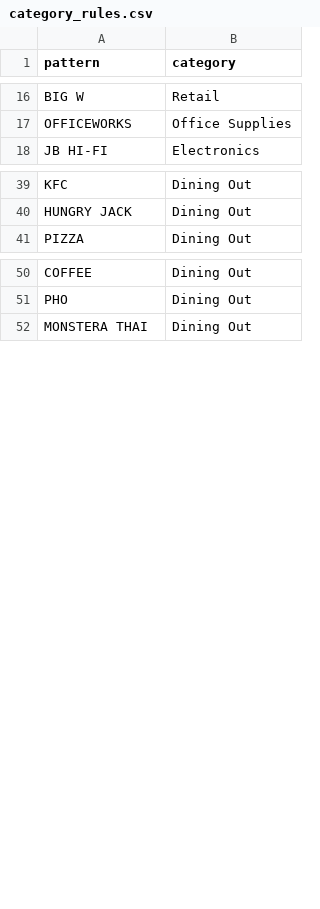
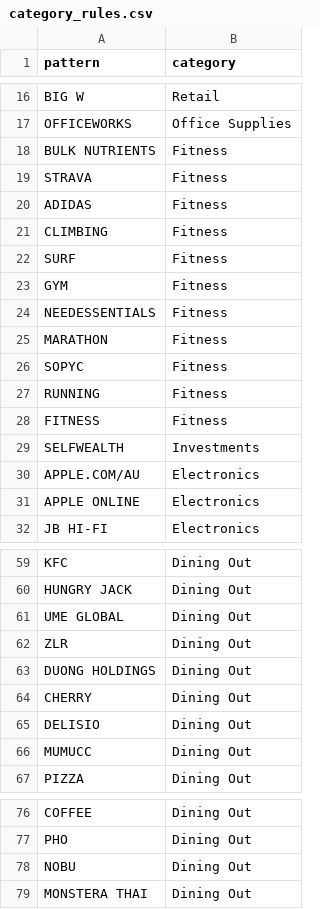
Before and after one commit to alewisztann94/personal-finance, a CSV file: data/category_rules.csv, drawn as a sheet; only a part is shown, gaps mark what is left out; the diff covers the shown part only.

```diff
--- a/data/category_rules.csv
+++ b/data/category_rules.csv
@@ -17,2 +17,16 @@ BIG W,Retail
 OFFICEWORKS,Office Supplies
+BULK NUTRIENTS,Fitness
+STRAVA,Fitness
+ADIDAS,Fitness
+CLIMBING,Fitness
+SURF,Fitness
+GYM,Fitness
+NEEDESSENTIALS,Fitness
+MARATHON,Fitness
+SOPYC,Fitness
+RUNNING,Fitness
+FITNESS,Fitness
+SELFWEALTH,Investments
+APPLE.COM/AU,Electronics
+APPLE ONLINE,Electronics
 JB HI-FI,Electronics
@@ -40,2 +60,8 @@ KFC,Dining Out
 HUNGRY JACK,Dining Out
+UME GLOBAL,Dining Out
+ZLR,Dining Out
+DUONG HOLDINGS,Dining Out
+CHERRY,Dining Out
+DELISIO,Dining Out
+MUMUCC,Dining Out
 PIZZA,Dining Out
@@ -51,2 +77,3 @@ COFFEE,Dining Out
 PHO,Dining Out
+NOBU,Dining Out
 MONSTERA THAI,Dining Out
```
Also changed, not shown: 33 added rows elsewhere in this file, 14 other files.
